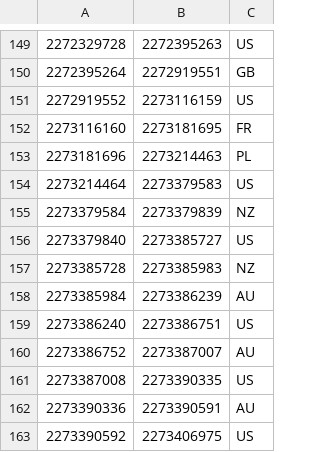
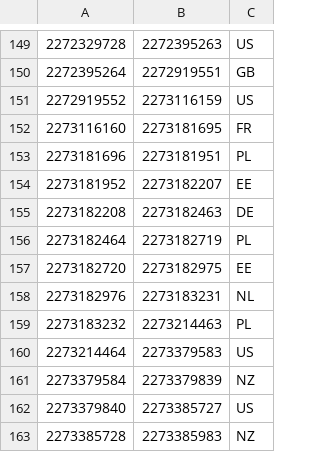
Before and after one commit to ABubu23/ada-ip-country, a CSV file: data/ipv4/135.csv, drawn as a sheet; only a part is shown, gaps mark what is left out; the shorter side is filled out with more unchanged rows.

```diff
--- a/data/ipv4/135.csv
+++ b/data/ipv4/135.csv
@@ -152,3 +152,9 @@
 2273116160,2273181695,FR
-2273181696,2273214463,PL
+2273181696,2273181951,PL
+2273181952,2273182207,EE
+2273182208,2273182463,DE
+2273182464,2273182719,PL
+2273182720,2273182975,EE
+2273182976,2273183231,NL
+2273183232,2273214463,PL
 2273214464,2273379583,US
```
Also changed, not shown: data/ipv4/154.csv, data/ipv4/185.csv, 40 other files.
